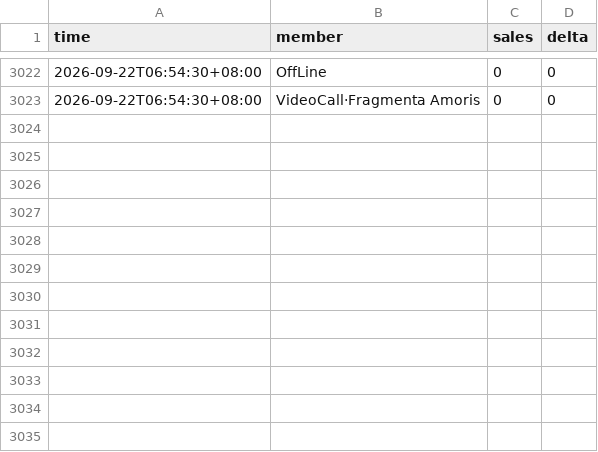
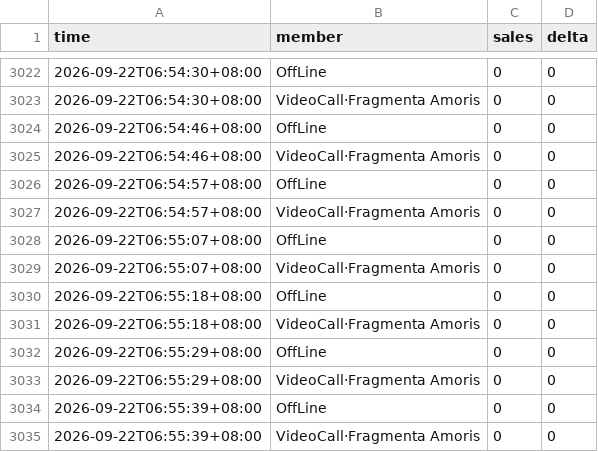
Before and after one commit to wxy040105-web/111, a CSV file: data/track_44520969.csv, drawn as a sheet; only a part is shown, gaps mark what is left out.

```diff
--- a/data/track_44520969.csv
+++ b/data/track_44520969.csv
@@ -3023 +3023,13 @@
 2026-09-22T06:54:30+08:00,VideoCall·Fragmenta Amoris,0,0
+2026-09-22T06:54:46+08:00,OffLine,0,0
+2026-09-22T06:54:46+08:00,VideoCall·Fragmenta Amoris,0,0
+2026-09-22T06:54:57+08:00,OffLine,0,0
+2026-09-22T06:54:57+08:00,VideoCall·Fragmenta Amoris,0,0
+2026-09-22T06:55:07+08:00,OffLine,0,0
+2026-09-22T06:55:07+08:00,VideoCall·Fragmenta Amoris,0,0
+2026-09-22T06:55:18+08:00,OffLine,0,0
+2026-09-22T06:55:18+08:00,VideoCall·Fragmenta Amoris,0,0
+2026-09-22T06:55:29+08:00,OffLine,0,0
+2026-09-22T06:55:29+08:00,VideoCall·Fragmenta Amoris,0,0
+2026-09-22T06:55:39+08:00,OffLine,0,0
+2026-09-22T06:55:39+08:00,VideoCall·Fragmenta Amoris,0,0
```
Also changed, not shown: 1 other file.
